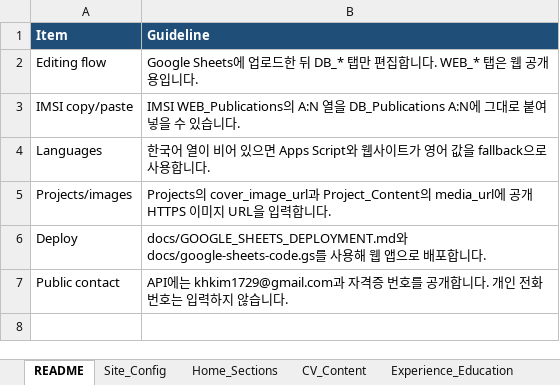
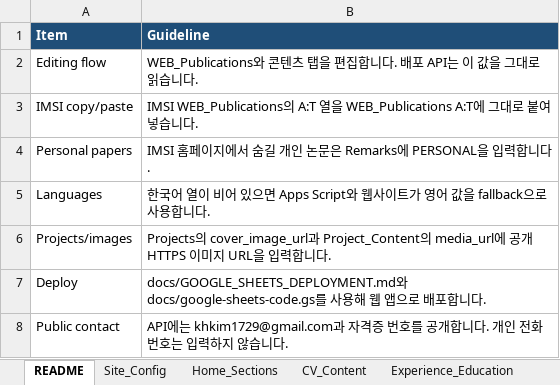
Before and after one commit to khkim1729/khkim1729.github.io, an Excel workbook: docs/Portfolio_Website_Content_Model.xlsx, sheet README, drawn as a sheet; values as stored, in another font and other column widths than the file's, no borders; the diff names each change by its address in the sheet, - before the commit and + after, or states it on an @@ line.

Commit message:
feat: support A to T publication schema

```diff
--- a/docs/Portfolio_Website_Content_Model.xlsx (sheet README)
+++ b/docs/Portfolio_Website_Content_Model.xlsx (sheet README)
-B2 (Guideline): Google Sheets에 업로드한 뒤 DB_* 탭만 편집합니다. WEB_* 탭은 웹 공개용입니다.
+B2 (Guideline): WEB_Publications와 콘텐츠 탭을 편집합니다. 배포 API는 이 값을 그대로 읽습니다.
-B3 (Guideline): IMSI WEB_Publications의 A:N 열을 DB_Publications A:N에 그대로 붙여넣을 수 있습니다.
+B3 (Guideline): IMSI WEB_Publications의 A:T 열을 WEB_Publications A:T에 그대로 붙여넣습니다.
+row 4: Personal papers | IMSI 홈페이지에서 숨길 개인 논문은 Remarks에 PERSONAL을 입력합니다.
```
Also changed, not shown: sheet DB_People, sheet WEB_People, sheet WEB_Publications, other sheet tabs, 6 other files.
